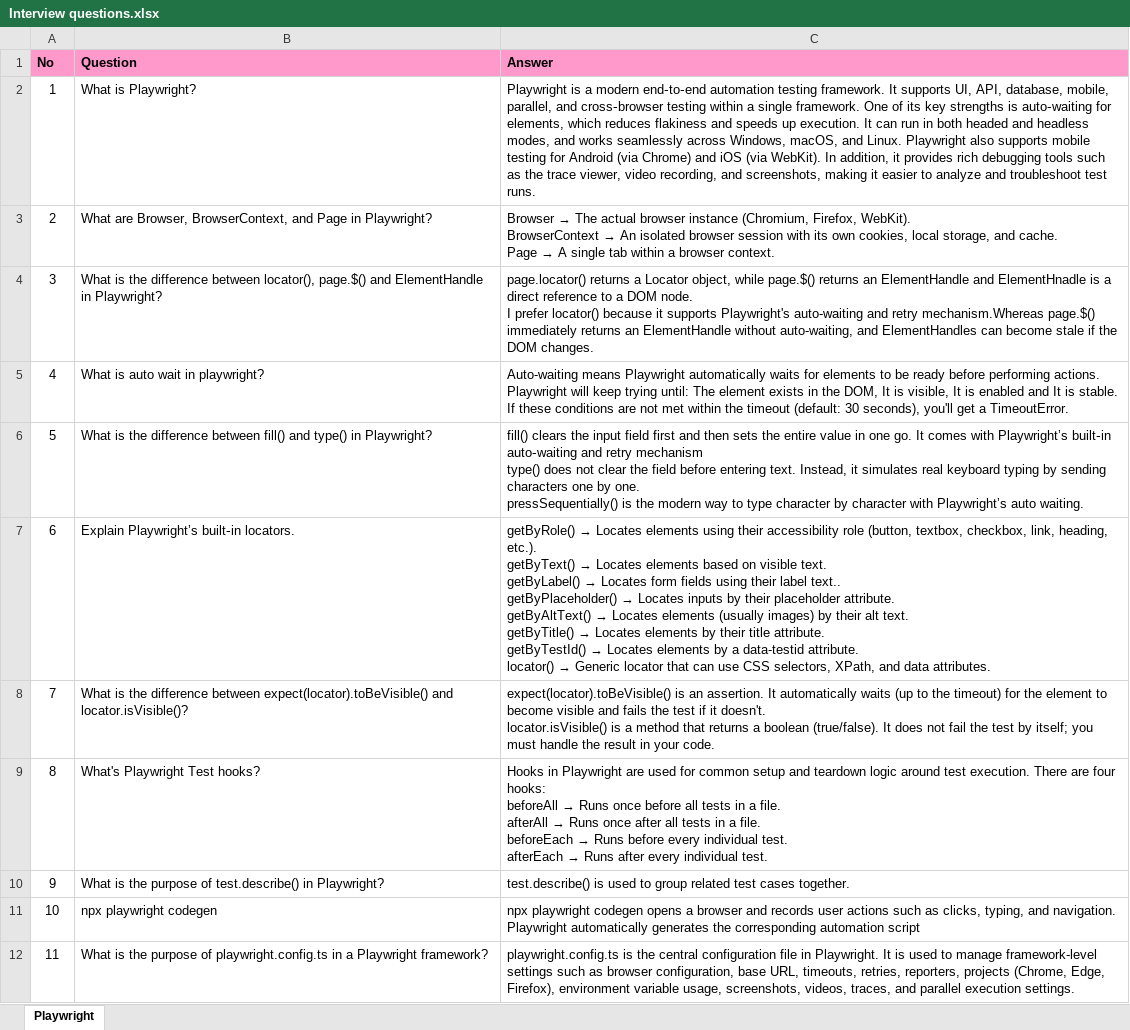
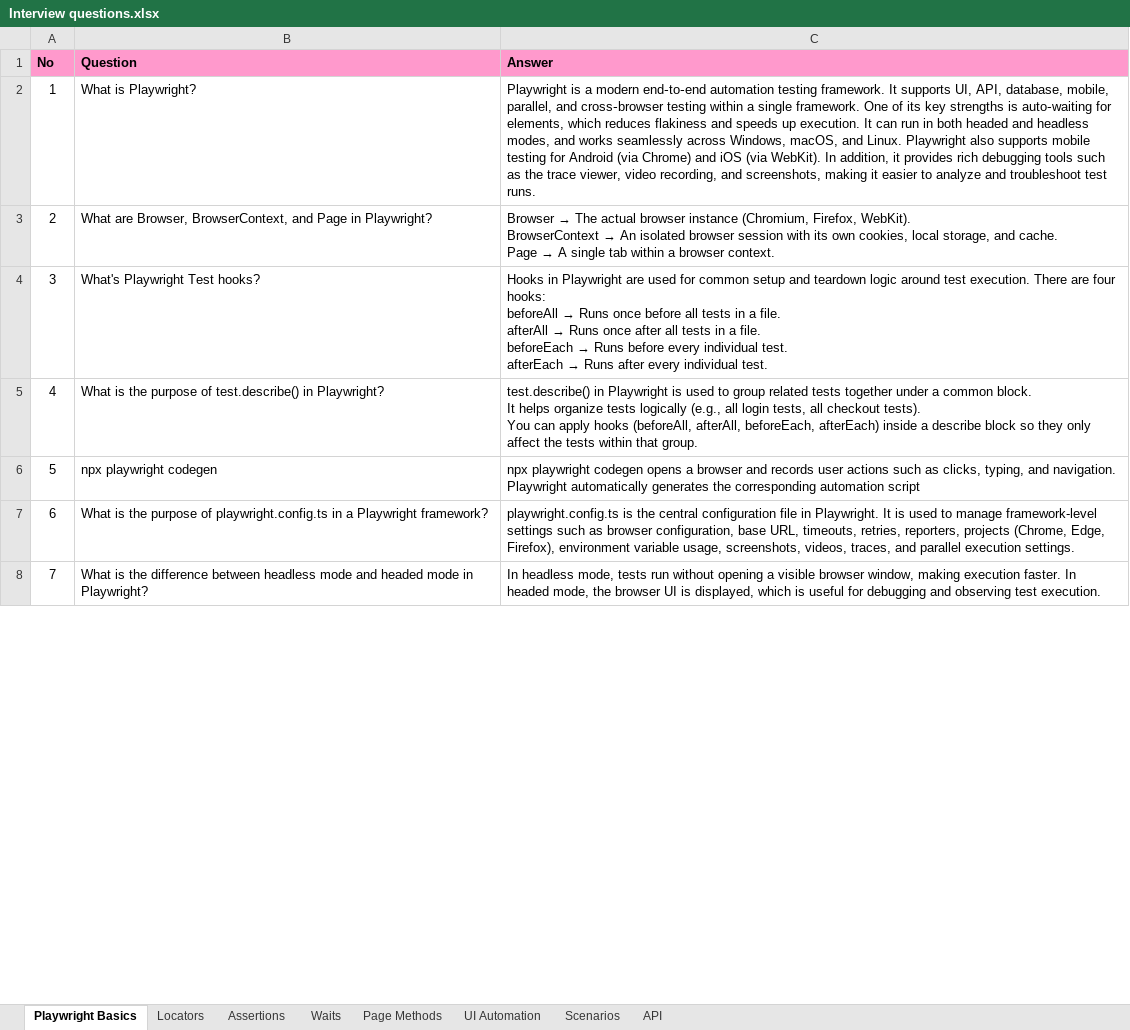
Before and after one commit to deepika-nagarajan-git/Playwright-Handson, an Excel workbook: Interview questions.xlsx, sheet Playwright Basics, drawn as a sheet; only a part is shown; the shorter side is filled out with more unchanged rows; values as stored, in another font and other column widths than the file's, no borders; removed rows and columns are numbered as before the commit, all else as after; ↵ is a line break in a cell; the diff covers the shown part only; the diff names each change by its address in the sheet, - before the commit and + after, or states it on an @@ line.

```diff
--- a/Interview questions.xlsx (sheet Playwright Basics)
+++ b/Interview questions.xlsx (sheet Playwright Basics)
-sheet tab: Playwright
+sheet tab: Playwright Basics
+sheet tab: Locators
+sheet tab: Assertions
+sheet tab: Waits
+sheet tab: Page Methods
+sheet tab: UI Automation
+sheet tab: Scenarios
+sheet tab: API
-row 4: 3 | What is the difference between locator(), page.$() and ElementHandle in Playwright? | page.locator() returns a Locator object, while page.$() returns an ElementHandle and ElementHnadle is a direct reference to a DOM node. ↵ I prefer locator() because it supports Playwright's auto-waiting and retry mechanism.Whereas page.$() immediately returns an ElementHandle without auto-waiting, and ElementHandles can become stale if the DOM changes.
-row 5: 4 | What is auto wait in playwright? | Auto-waiting means Playwright automatically waits for elements to be ready before performing actions. ↵ Playwright will keep trying until: The element exists in the DOM, It is visible, It is enabled and It is stable. ↵ If these conditions are not met within the timeout (default: 30 seconds), you'll get a TimeoutError.
-row 6: 5 | What is the difference between fill() and type() in Playwright? | fill() clears the input field first and then sets the entire value in one go. It comes with Playwright’s built‑in auto‑waiting and retry mechanism ↵ type() does not clear the field before entering text. Instead, it simulates real keyboard typing by sending characters one by one. ↵ pressSequentially() is the modern way to type character by character with Playwright’s auto waiting.
-row 7: 6 | Explain Playwright’s built‑in locators. | getByRole() → Locates elements using their accessibility role (button, textbox, checkbox, link, heading, etc.). ↵ getByText() → Locates elements based on visible text. ↵ getByLabel() → Locates form fields using their label text.. ↵ getByPlaceholder() → Locates inputs by their placeholder attribute. ↵ getByAltText() → Locates elements (usually images) by their alt text. ↵ getByTitle() → Locates elements by their title attribute. ↵ getByTestId() → Locates elements by a data-testid attribute. ↵ locator() → Generic locator that can use CSS selectors, XPath, and data attributes.
-row 8: 7 | What is the difference between expect(locator).toBeVisible() and locator.isVisible()? | expect(locator).toBeVisible() is an assertion. It automatically waits (up to the timeout) for the element to become visible and fails the test if it doesn't. ↵ locator.isVisible() is a method that returns a boolean (true/false). It does not fail the test by itself; you must handle the result in your code.
@@ column A (No) renumbered between rows 4 and 18 @@
-C5 (Answer): test.describe() is used to group related test cases together.
+C5 (Answer): test.describe() in Playwright is used to group related tests together under a common block. ↵ It helps organize tests logically (e.g., all login tests, all checkout tests). ↵ You can apply hooks (beforeAll, afterAll, beforeEach, afterEach) inside a describe block so they only affect the tests within that group.
```
Also changed, not shown: 3 added rows, 42 removed rows and 2 edited cells elsewhere in this sheet, 1 other file.
